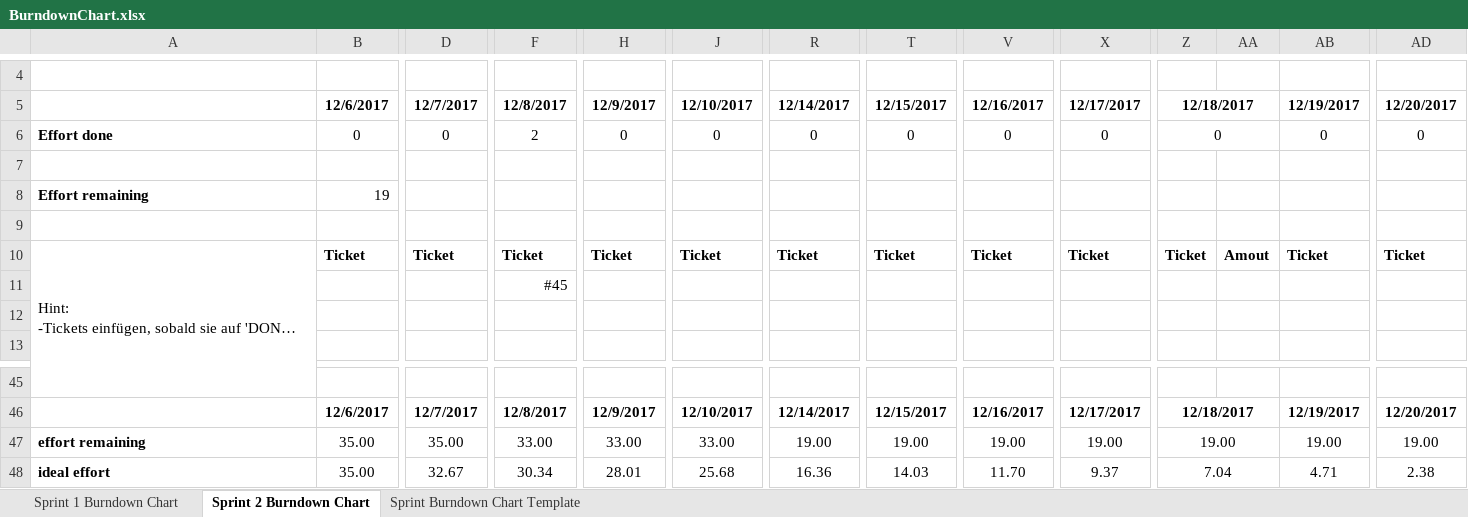
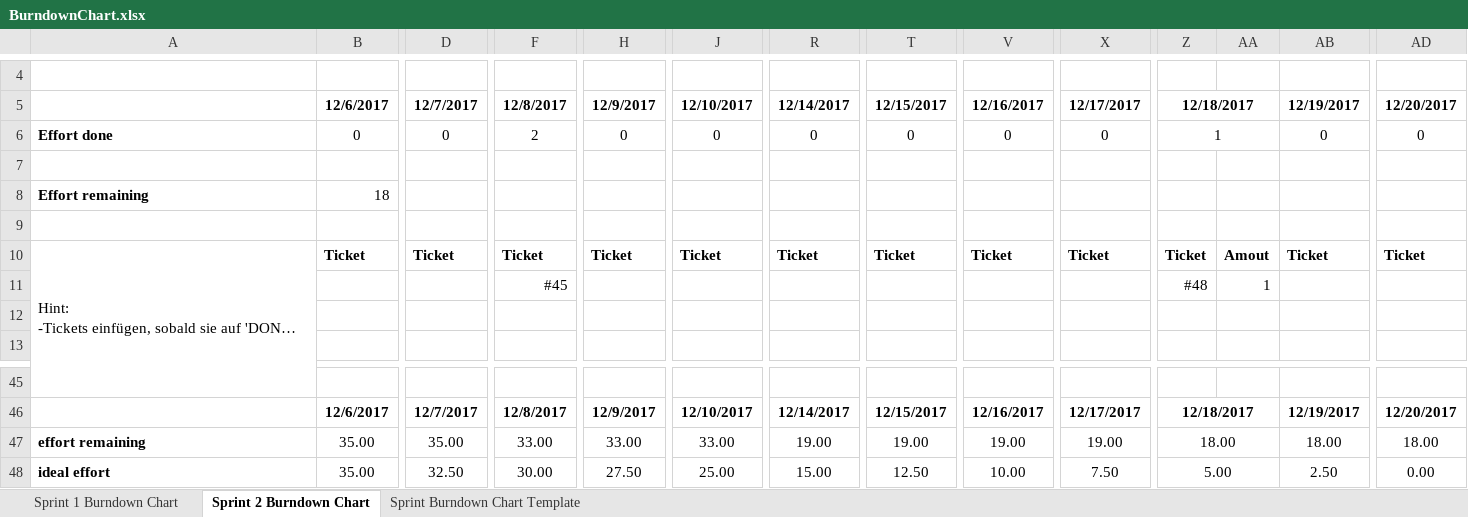
Before and after one commit to Moeby/FlatsharePlanner, an Excel workbook: planning/BurndownChart.xlsx, sheet Sprint 2 Burndown Chart, drawn as a sheet; only a part is shown, gaps mark what is left out; long unchanged cells end in …; values as stored, in another font and other column widths than the file's, no borders; charts and pictures not drawn; removed rows and columns are numbered as before the commit, all else as after; rows hold the shown columns only; the diff names each change by its address in the sheet, - before the commit and + after, or states it on an @@ line.

Commit message:
burndown chart

```diff
--- a/planning/BurndownChart.xlsx (sheet Sprint 2 Burndown Chart)
+++ b/planning/BurndownChart.xlsx (sheet Sprint 2 Burndown Chart)
-Z6: 0
+Z6: 1
-B8: 19
+B8: 18
-Z11: (empty)
+Z11: #48
-AA11: (empty)
+AA11: 1
-Z47: 19.00
+Z47: 18.00
-AB47: 19.00
+AB47: 18.00
-AD47: 19.00
+AD47: 18.00
-row 48: ideal effort | 35.00 | 32.67 | 30.34 | 28.01 | 25.68 | 16.36 | 14.03 | 11.70 | 9.37 | 7.04 |  | 4.71 | 2.38
+row 48: ideal effort | 35.00 | 32.50 | 30.00 | 27.50 | 25.00 | 15.00 | 12.50 | 10.00 | 7.50 | 5.00 |  | 2.50 | 0.00
```
Also changed, not shown: charts or pictures.
